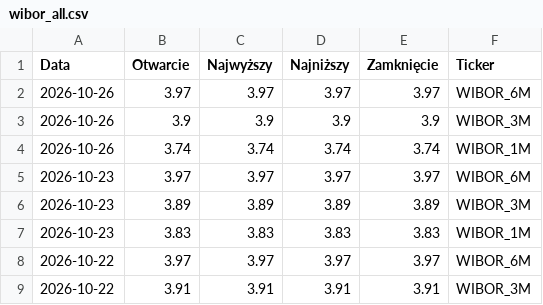
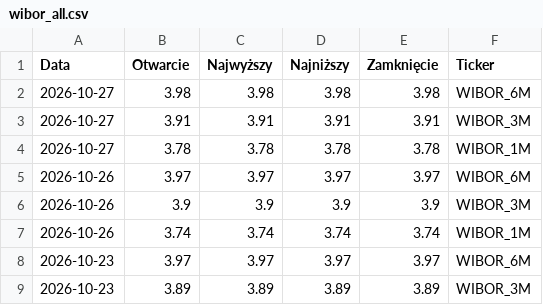
Before and after one commit to skuzminskisk/Wibor-data, a CSV file: wibor_all.csv, drawn as a sheet; only a part is shown; the shorter side is filled out with more unchanged rows.

```diff
--- a/wibor_all.csv
+++ b/wibor_all.csv
@@ -1,2 +1,5 @@
 Data,Otwarcie,Najwyższy,Najniższy,Zamknięcie,Ticker
+2026-10-27,3.98,3.98,3.98,3.98,WIBOR_6M
+2026-10-27,3.91,3.91,3.91,3.91,WIBOR_3M
+2026-10-27,3.78,3.78,3.78,3.78,WIBOR_1M
 2026-10-26,3.97,3.97,3.97,3.97,WIBOR_6M
```
Also changed, not shown: 1 other file.
